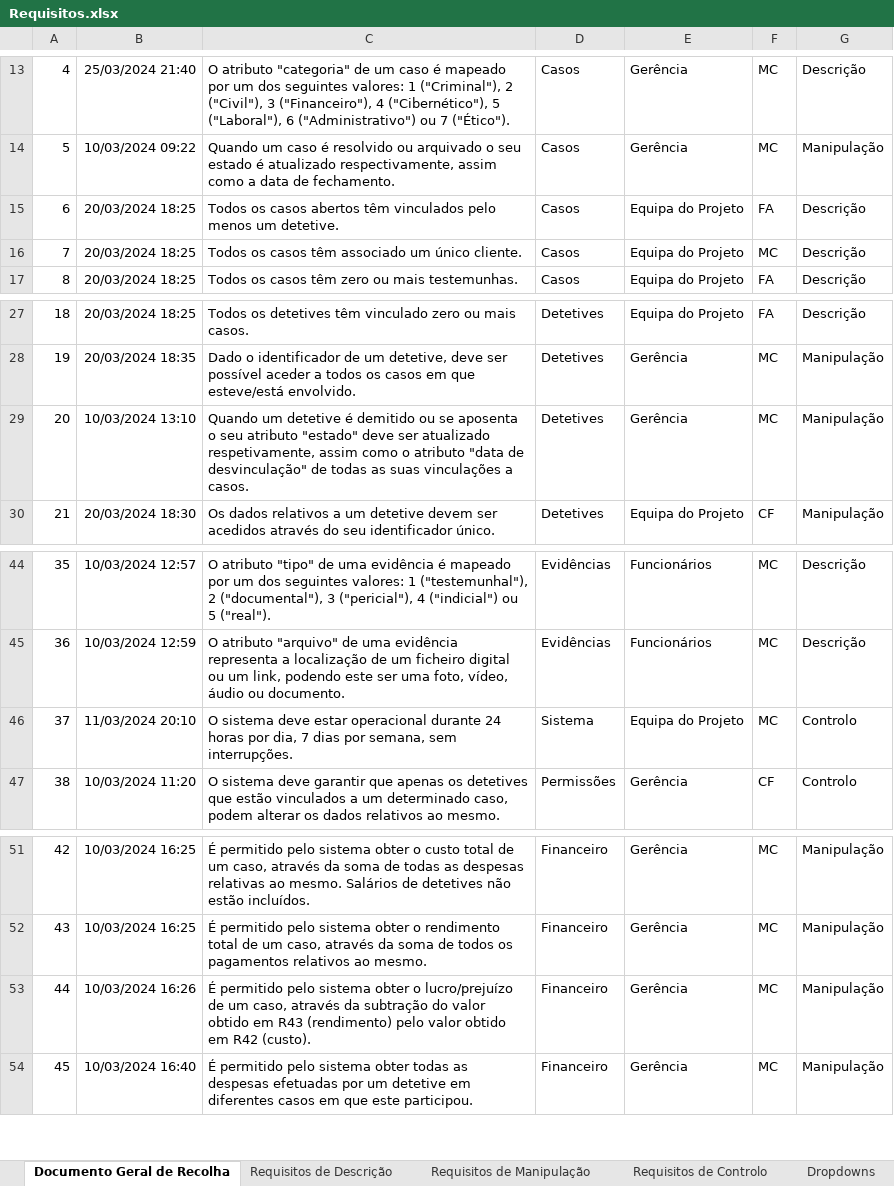
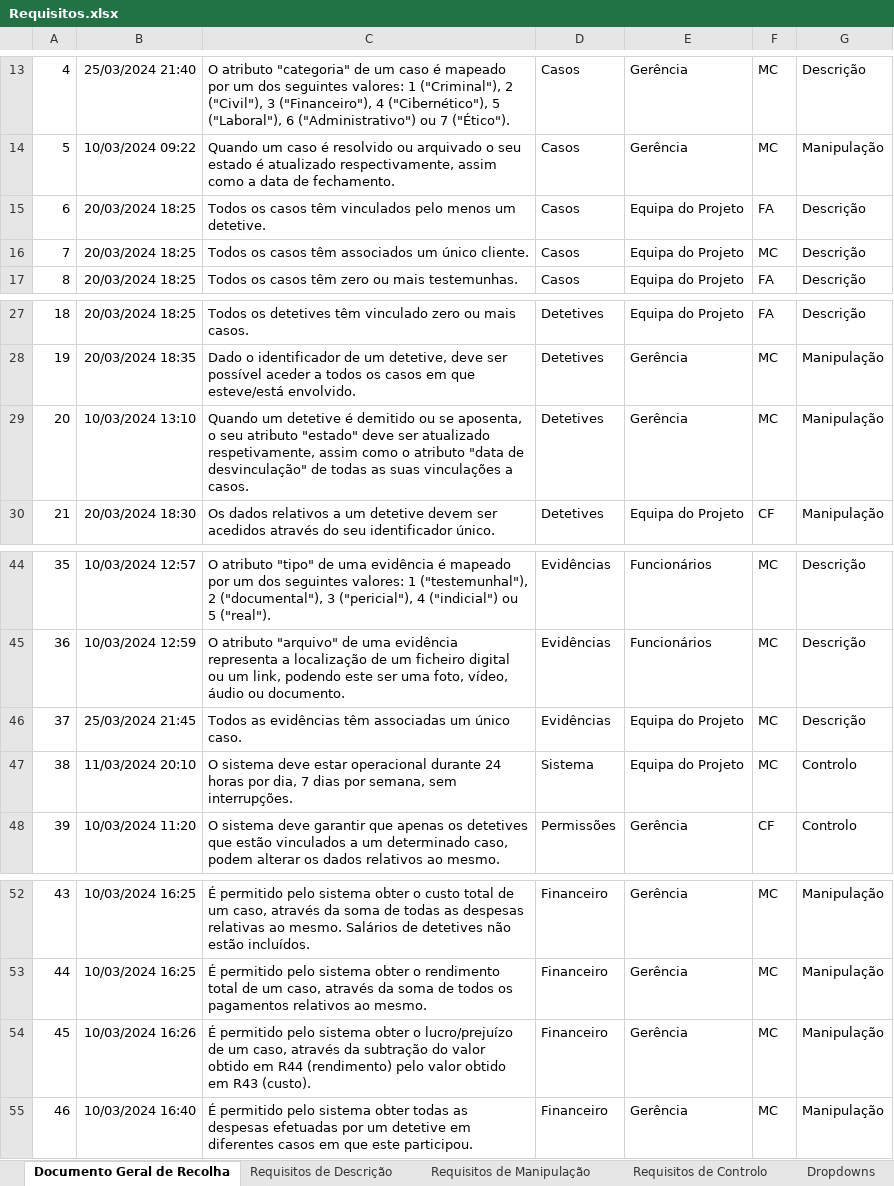
Before and after one commit to Afonso-santos/DataBase, an Excel workbook: requisitos/Requisitos.xlsx, sheet Documento Geral de Recolha, drawn as a sheet; only a part is shown, gaps mark what is left out; values as stored, in another font and other column widths than the file's, no borders; charts and pictures and conditional formats and table styles not drawn; addresses are those after the commit; the diff names each change by its address in the sheet, - before the commit and + after, or states it on an @@ line.

```diff
--- a/requisitos/Requisitos.xlsx (sheet Documento Geral de Recolha)
+++ b/requisitos/Requisitos.xlsx (sheet Documento Geral de Recolha)
-C15: …os casos abertos têm vinculados…
+C15: …os casos têm vinculados…
-C16: …casos têm associado um único…
+C16: …casos têm associados um único…
-C29: …ou se aposenta o seu…
+C29: …ou se aposenta, o seu…
+row 46: 37 | 25/03/2024 21:45 | Todos as evidências têm associadas um único caso. | Evidências | Equipa do Projeto | MC | Descrição
@@ column A renumbered from row 47 down @@
-C54: …obtido em R43 (rendimento) pelo valor obtido em R42 (custo).
+C54: …obtido em R44 (rendimento) pelo valor obtido em R43 (custo).
```
Also changed, not shown: sheet Requisitos de Descrição.
